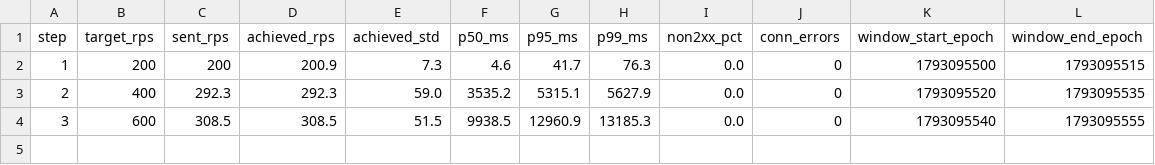
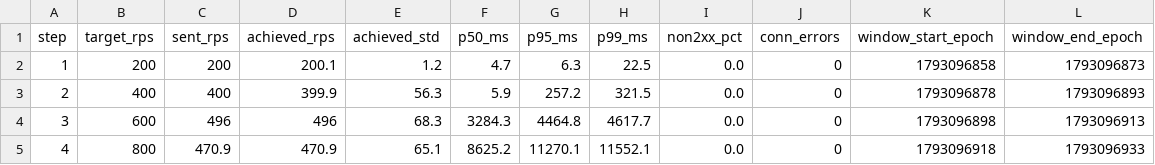
Before and after one commit to yana-boiko/lab1, a CSV file: results/step/step_web2_steps.csv, drawn as a sheet.

```diff
--- a/results/step/step_web2_steps.csv
+++ b/results/step/step_web2_steps.csv
@@ -1,4 +1,5 @@
 step,target_rps,sent_rps,achieved_rps,achieved_std,p50_ms,p95_ms,p99_ms,non2xx_pct,conn_errors,window_start_epoch,window_end_epoch
-1,200,200,200.9,7.3,4.6,41.7,76.3,0.0,0,1793095500,1793095515
-2,400,292.3,292.3,59.0,3535.2,5315.1,5627.9,0.0,0,1793095520,1793095535
-3,600,308.5,308.5,51.5,9938.5,12960.9,13185.3,0.0,0,1793095540,1793095555
+1,200,200,200.1,1.2,4.7,6.3,22.5,0.0,0,1793096858,1793096873
+2,400,400,399.9,56.3,5.9,257.2,321.5,0.0,0,1793096878,1793096893
+3,600,496,496,68.3,3284.3,4464.8,4617.7,0.0,0,1793096898,1793096913
+4,800,470.9,470.9,65.1,8625.2,11270.1,11552.1,0.0,0,1793096918,1793096933
```
Also changed, not shown: results/step/step_web2_seconds.csv.
